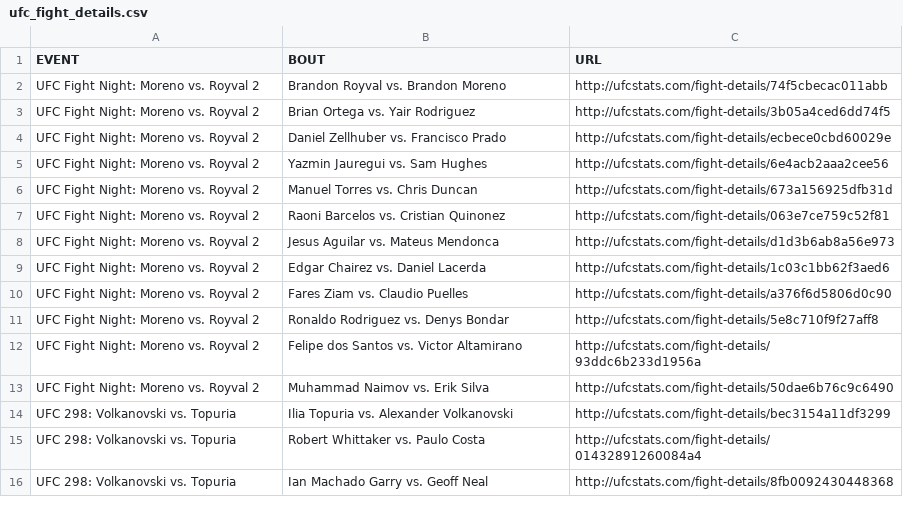
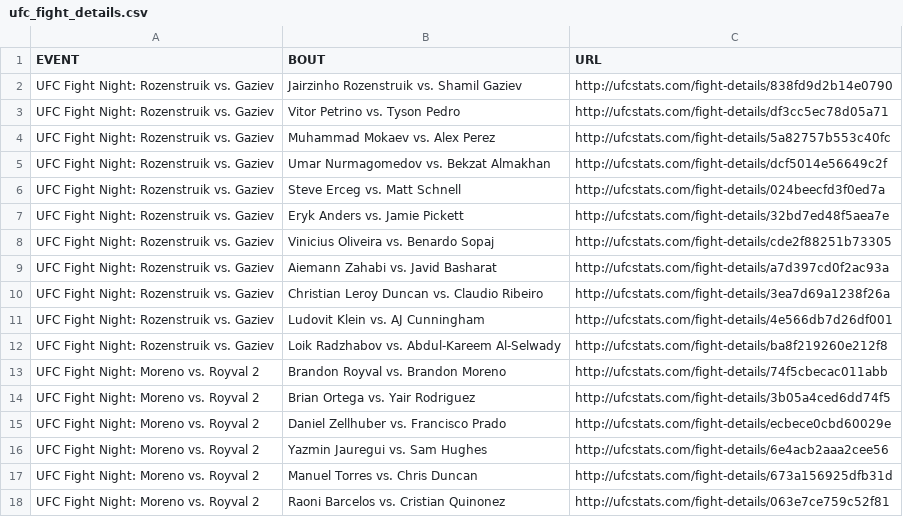
Before and after one commit to rajdesai1/UFC-Stats-Scrap, a CSV file: ufc_fight_details.csv, drawn as a sheet; only a part is shown; the shorter side is filled out with more unchanged rows.

Commit message:
2024-03-03 data refresh

```diff
--- a/ufc_fight_details.csv
+++ b/ufc_fight_details.csv
@@ -1,2 +1,13 @@
 EVENT,BOUT,URL
+UFC Fight Night: Rozenstruik vs. Gaziev,Jairzinho Rozenstruik vs. Shamil Gaziev,http://ufcstats.com/fight-details/838fd9d2b14e0790
+UFC Fight Night: Rozenstruik vs. Gaziev,Vitor Petrino vs. Tyson Pedro,http://ufcstats.com/fight-details/df3cc5ec78d05a71
+UFC Fight Night: Rozenstruik vs. Gaziev,Muhammad Mokaev vs. Alex Perez,http://ufcstats.com/fight-details/5a82757b553c40fc
+UFC Fight Night: Rozenstruik vs. Gaziev,Umar Nurmagomedov vs. Bekzat Almakhan,http://ufcstats.com/fight-details/dcf5014e56649c2f
+UFC Fight Night: Rozenstruik vs. Gaziev,Steve Erceg vs. Matt Schnell,http://ufcstats.com/fight-details/024beecfd3f0ed7a
+UFC Fight Night: Rozenstruik vs. Gaziev,Eryk Anders vs. Jamie Pickett,http://ufcstats.com/fight-details/32bd7ed48f5aea7e
+UFC Fight Night: Rozenstruik vs. Gaziev,Vinicius Oliveira vs. Benardo Sopaj,http://ufcstats.com/fight-details/cde2f88251b73305
+UFC Fight Night: Rozenstruik vs. Gaziev,Aiemann Zahabi vs. Javid Basharat,http://ufcstats.com/fight-details/a7d397cd0f2ac93a
+UFC Fight Night: Rozenstruik vs. Gaziev,Christian Leroy Duncan vs. Claudio Ribeiro,http://ufcstats.com/fight-details/3ea7d69a1238f26a
+UFC Fight Night: Rozenstruik vs. Gaziev,Ludovit Klein vs. AJ Cunningham,http://ufcstats.com/fight-details/4e566db7d26df001
+UFC Fight Night: Rozenstruik vs. Gaziev,Loik Radzhabov vs. Abdul-Kareem Al-Selwady,http://ufcstats.com/fight-details/ba8f219260e212f8
 UFC Fight Night: Moreno vs. Royval 2,Brandon Royval vs. Brandon Moreno,http://ufcstats.com/fight-details/74f5cbecac011abb
```
Also changed, not shown: ufc_event_details.csv, 1 other file.
